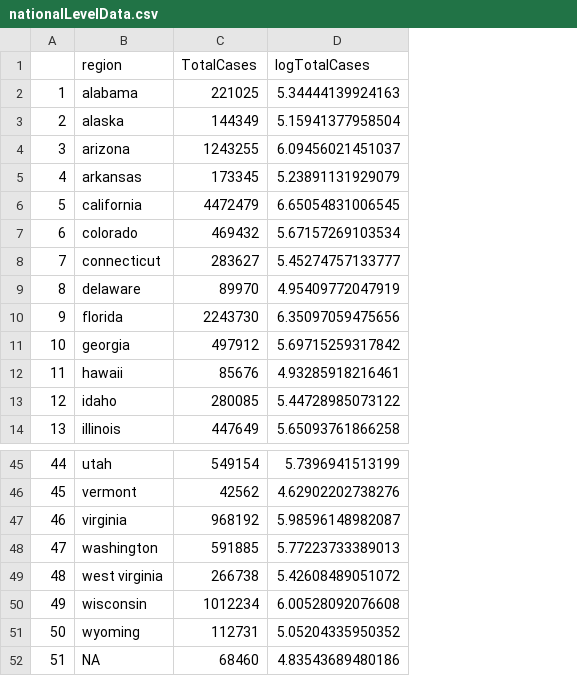
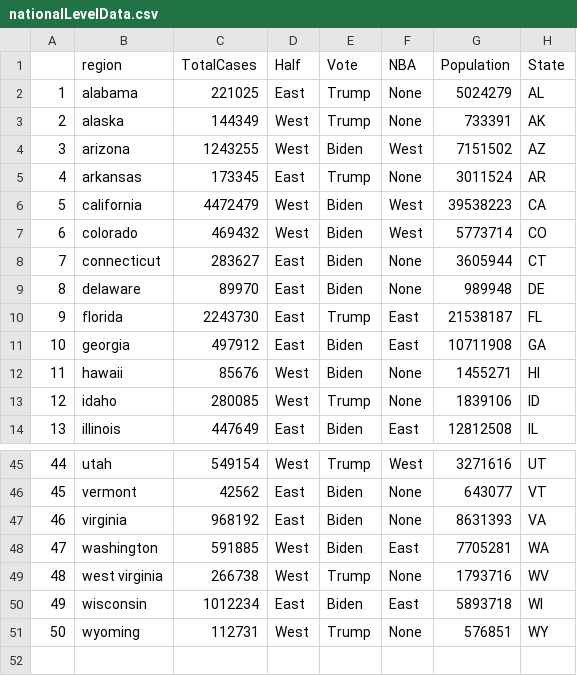
Before and after one commit to ohsucompmedsig/Workshops, a CSV file: workshop-20211213/nationalLevelData.csv, drawn as a sheet; only a part is shown, gaps mark what is left out; removed rows and columns are numbered as before the commit, all else as after; the diff names each change by its address in the sheet, - before the commit and + after, or states it on an @@ line.

```diff
--- a/workshop-20211213/nationalLevelData.csv
+++ b/workshop-20211213/nationalLevelData.csv
-column D (logTotalCases), rows 2-14: 5.34444139924163 | 5.15941377958504 | 6.09456021451037 | 5.23891131929079 | 6.65054831006545 | 5.67157269103534 | 5.45274757133777 | 4.95409772047919 | 6.35097059475656 | 5.69715259317842 | 4.93285918216461 | 5.44728985073122 | 5.65093761866258; rows 45-51: 5.7396941513199 | 4.62902202738276 | 5.98596148982087 | 5.77223733389013 | 5.42608489051072 | 6.00528092076608 | 5.05204335950352
+column D (Half), rows 2-14: East | West | West | East | West | West | East | East | East | East | West | West | East; rows 45-51: West | East | East | West | West | East | West
+column E (Vote), rows 2-14: Trump | Trump | Biden | Trump | Biden | Biden | Biden | Biden | Trump | Biden | Biden | Trump | Biden; rows 45-51: Trump | Biden | Biden | Biden | Trump | Biden | Trump
+column F (NBA), rows 2-14: None | None | West | None | West | West | None | None | East | East | None | None | East; rows 45-51: West | None | None | East | None | East | None
+column G (Population), rows 2-14: 5024279 | 733391 | 7151502 | 3011524 | 39538223 | 5773714 | 3605944 | 989948 | 21538187 | 10711908 | 1455271 | 1839106 | 12812508; rows 45-51: 3271616 | 643077 | 8631393 | 7705281 | 1793716 | 5893718 | 576851
+column H (State), rows 2-14: AL | AK | AZ | AR | CA | CO | CT | DE | FL | GA | HI | ID | IL; rows 45-51: UT | VT | VA | WA | WV | WI | WY
-row 52: 51 | NA | 68460 | 4.83543689480186
```
Also changed, not shown: 3 other files.
